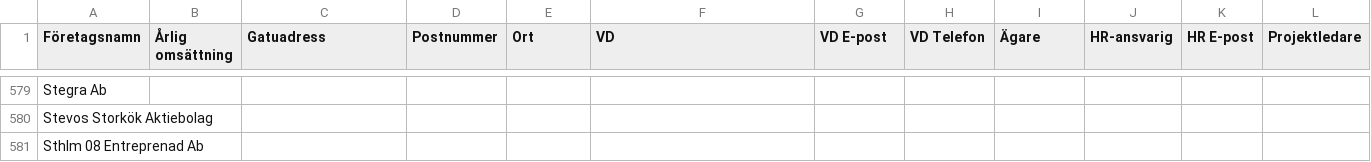
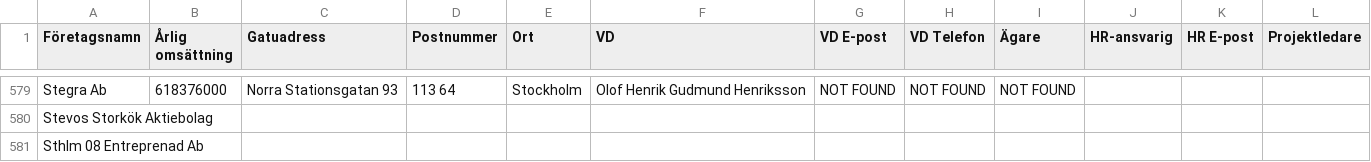
Before and after one commit to fellanH/ett-smart, a CSV file: marketing/weaver-5/blue-collar-companies.csv, drawn as a sheet; only a part is shown, gaps mark what is left out; the diff covers the shown part only; the diff names each change by its address in the sheet, - before the commit and + after, or states it on an @@ line.

```diff
--- a/marketing/weaver-5/blue-collar-companies.csv
+++ b/marketing/weaver-5/blue-collar-companies.csv
-B579 (Årlig omsättning): (empty)
+B579 (Årlig omsättning): 618376000
-C579 (Gatuadress): (empty)
+C579 (Gatuadress): Norra Stationsgatan 93
-D579 (Postnummer): (empty)
+D579 (Postnummer): 113 64
-E579 (Ort): (empty)
+E579 (Ort): Stockholm
-F579 (VD): (empty)
+F579 (VD): Olof Henrik Gudmund Henriksson
-G579 (VD E-post): (empty)
+G579 (VD E-post): NOT FOUND
-H579 (VD Telefon): (empty)
+H579 (VD Telefon): NOT FOUND
-I579 (Ägare): (empty)
+I579 (Ägare): NOT FOUND
```
Also changed, not shown: 32 edited cells elsewhere in this file.
